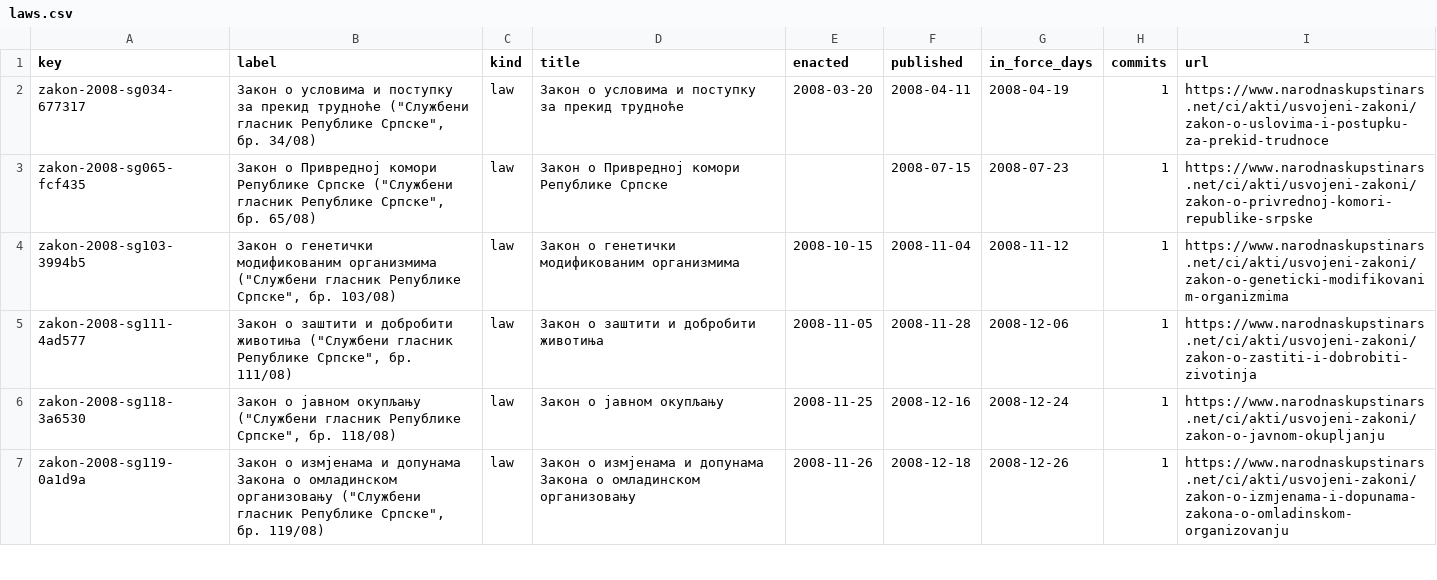
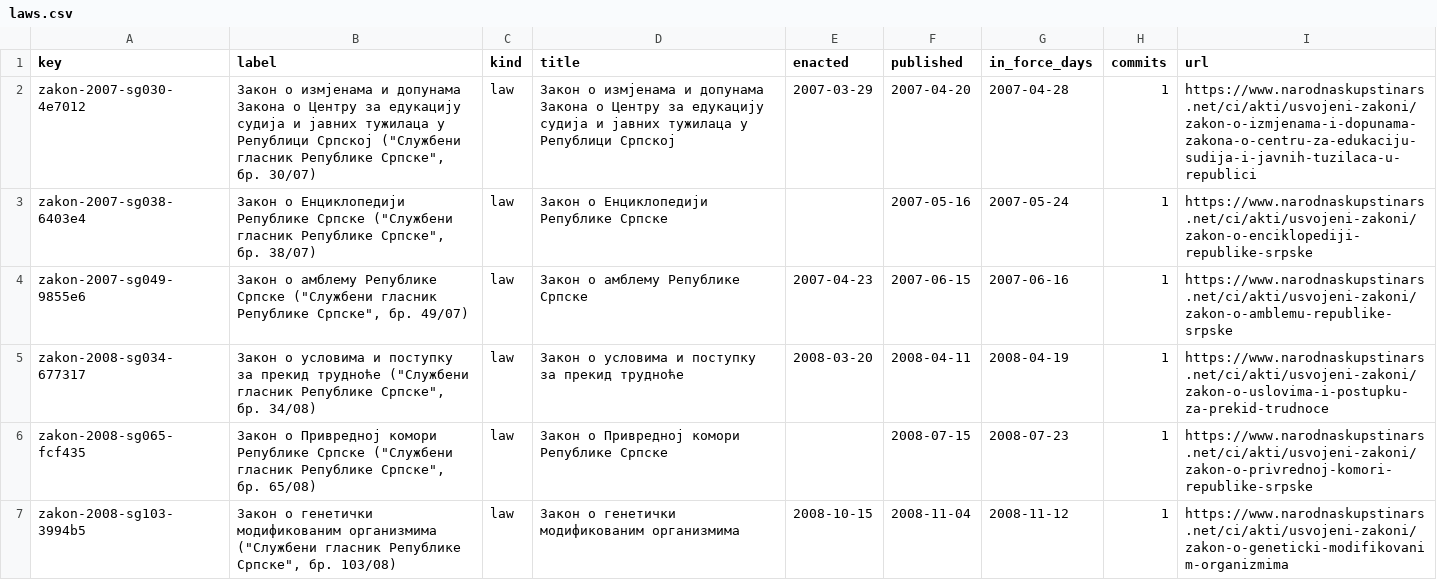
Before and after one commit to lexifina/bosnia-republika-srpska-law, a CSV file: registry/data/laws.csv, drawn as a sheet; only a part is shown; the shorter side is filled out with more unchanged rows.

Commit message:
Documentation, tables, tools and REPRODUCE.md
Appended 3 commits to 58ac4f7b81e7; corpus sha256 a7e23adf92c9915e74e0a2c8fca823acb70f40ee9dc92e9e15133dace9f01e9a, data retrieved 2026-11-03.

```diff
--- a/registry/data/laws.csv
+++ b/registry/data/laws.csv
@@ -1,2 +1,5 @@
 key,label,kind,title,enacted,published,in_force_days,commits,url
+zakon-2007-sg030-4e7012,"Закон о измјенама и допунама Закона о Центру за едукацију судија и јавних тужилаца у Републици Српској (""Службени гласник Републике Српске"", бр. 30/07)",law,Закон о измјенама и допунама Закона о Центру за едукацију судија и јавних тужилаца у Републици Српској,2007-03-29,2007-04-20,2007-04-28,1,https://www.narodnaskupstinars.net/ci/akti/usvojeni-zakoni/zakon-o-izmjenama-i-dopunama-zakona-o-centru-za-edukaciju-sudija-i-javnih-tuzilaca-u-republici
+zakon-2007-sg038-6403e4,"Закон о Енциклопедији Републике Српске (""Службени гласник Републике Српске"", бр. 38/07)",law,Закон о Енциклопедији Републике Српске,,2007-05-16,2007-05-24,1,https://www.narodnaskupstinars.net/ci/akti/usvojeni-zakoni/zakon-o-enciklopediji-republike-srpske
+zakon-2007-sg049-9855e6,"Закон о амблему Републике Српске (""Службени гласник Републике Српске"", бр. 49/07)",law,Закон о амблему Републике Српске,2007-04-23,2007-06-15,2007-06-16,1,https://www.narodnaskupstinars.net/ci/akti/usvojeni-zakoni/zakon-o-amblemu-republike-srpske
 zakon-2008-sg034-677317,"Закон о условима и поступку за прекид трудноће (""Службени гласник Републике Српске"", бр. 34/08)",law,Закон о условима и поступку за прекид трудноће,2008-03-20,2008-04-11,2008-04-19,1,https://www.narodnaskupstinars.net/ci/akti/usvojeni-zakoni/zakon-o-uslovima-i-postupku-za-prekid-trudnoce
```
Also changed, not shown: registry/data/appends.csv, registry/data/commits.csv, 9 other files.
